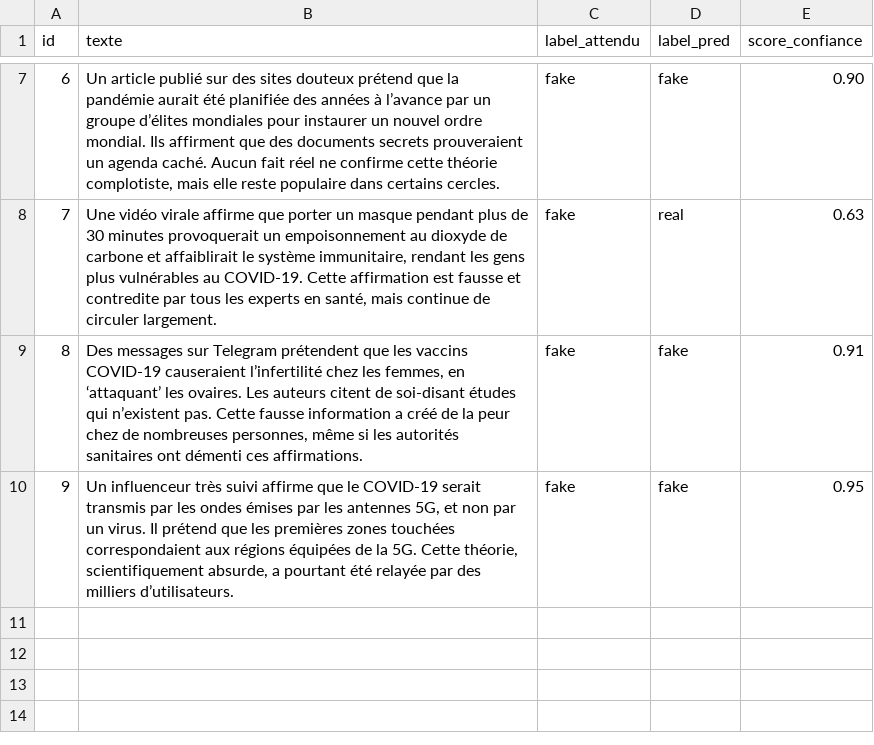
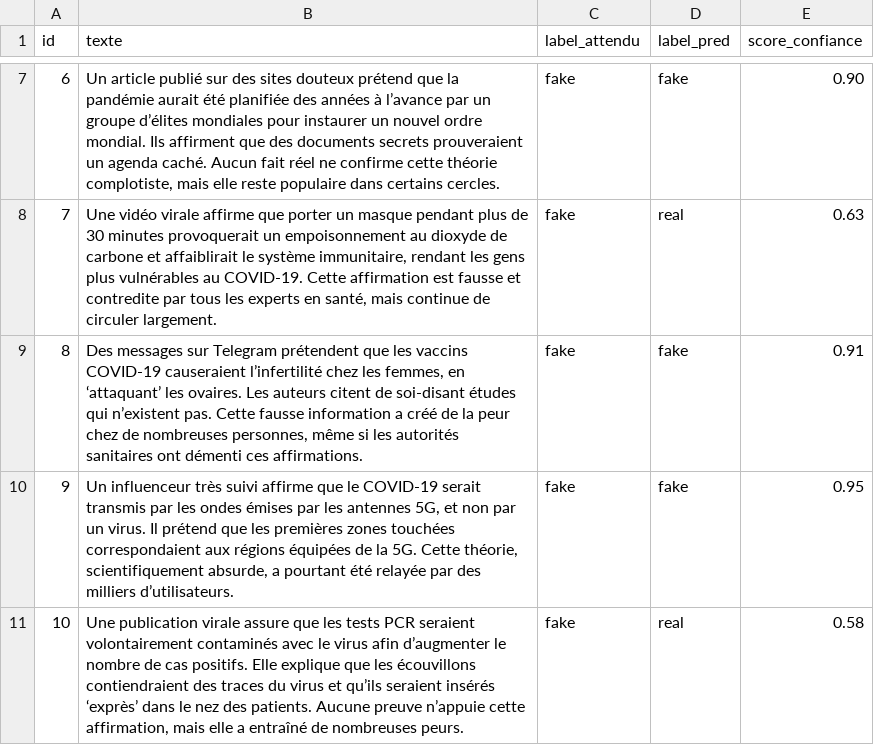
Before and after one commit to ysfmh14/Fake-news-Detection-For-epidemiology-monitoring, a CSV file: resultats_prediction.csv, drawn as a sheet; only a part is shown, gaps mark what is left out; the diff names each change by its address in the sheet, - before the commit and + after, or states it on an @@ line.

Commit message:
Update 1- Ajouter une résultat

```diff
--- a/resultats_prediction.csv
+++ b/resultats_prediction.csv
+row 11: 10 | Une publication virale assure que les tests PCR seraient volontairement contaminés avec le virus afin d’augmenter le nombre de cas positifs. Elle explique que les écouvillons contiendraient des traces du virus et qu’ils seraient insérés ‘exprès’ dans le nez des patients. Aucune preuve n’appuie cette affirmation, mais elle a entraîné de nombreuses peurs. | fake | real | 0.58
```
